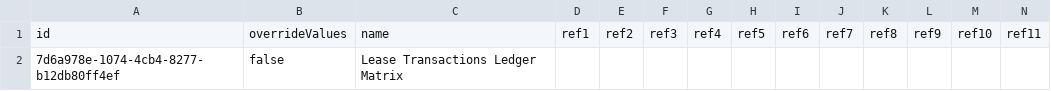
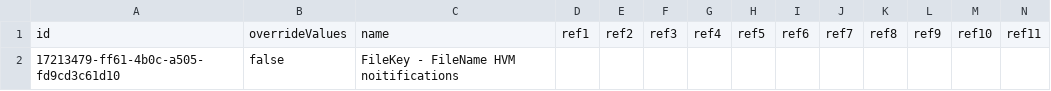
Before and after one commit to dinehskt/BOOMI_TEST, a CSV file: com/boomi/.csv, drawn as a sheet; only a part is shown; removed rows and columns are numbered as before the commit, all else as after; rows hold the shown columns only; the diff names each change by its address in the sheet, - before the commit and + after, or states it on an @@ line.

Commit message:
my commit message

```diff
--- a/com/boomi/.csv
+++ b/com/boomi/.csv
-row 2: 7d6a978e-1074-4cb4-8277-b12db80ff4ef | false | Lease Transactions Ledger Matrix
+row 2: 17213479-ff61-4b0c-a505-fd9cd3c61d10 | false | FileKey - FileName HVM noitifications
```
